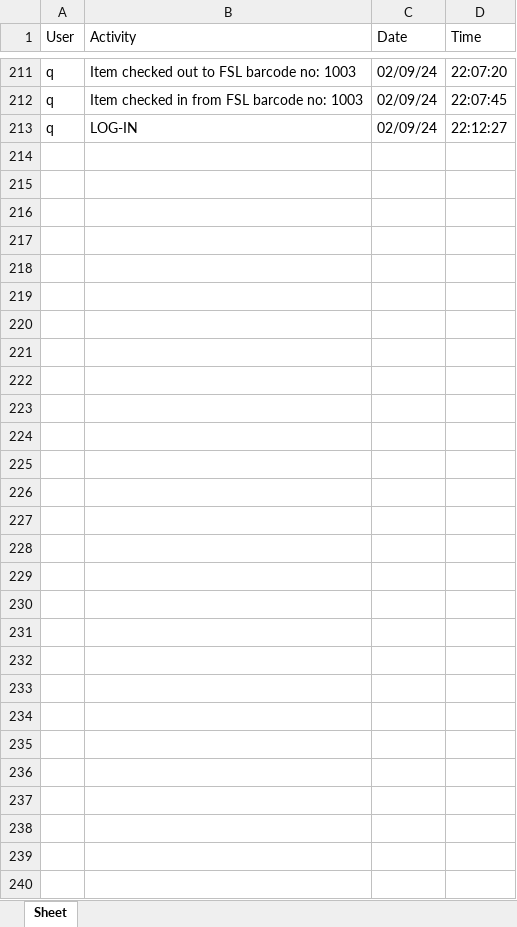
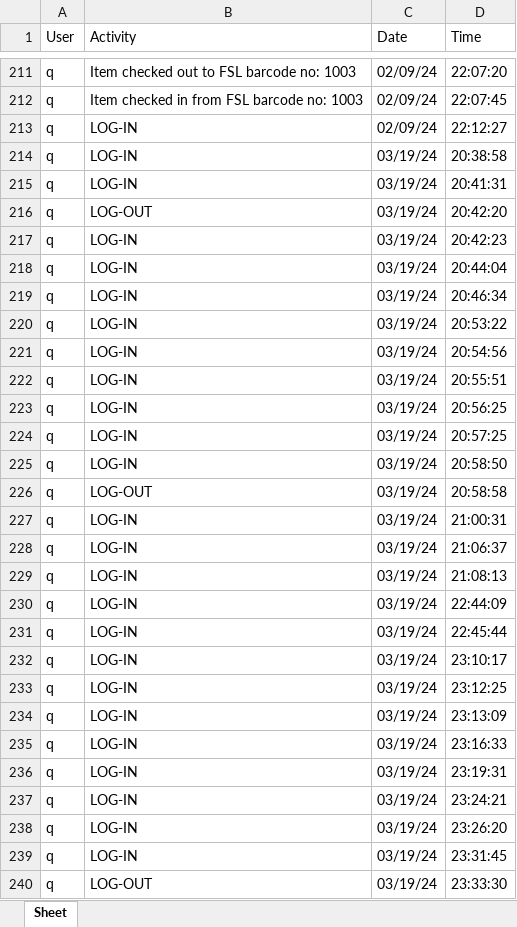
Before and after one commit to aumhadiyal/Malkhana, an Excel workbook: databases/activity_log.xlsx, sheet Sheet, drawn as a sheet; only a part is shown, gaps mark what is left out; values as stored, in another font and other column widths than the file's, no borders; the diff names each change by its address in the sheet, - before the commit and + after, or states it on an @@ line.

```diff
--- a/databases/activity_log.xlsx (sheet Sheet)
+++ b/databases/activity_log.xlsx (sheet Sheet)
+row 214: q | LOG-IN | 03/19/24 | 20:38:58
+row 215: q | LOG-IN | 03/19/24 | 20:41:31
+row 216: q | LOG-OUT | 03/19/24 | 20:42:20
+row 217: q | LOG-IN | 03/19/24 | 20:42:23
+row 218: q | LOG-IN | 03/19/24 | 20:44:04
+row 219: q | LOG-IN | 03/19/24 | 20:46:34
+row 220: q | LOG-IN | 03/19/24 | 20:53:22
+row 221: q | LOG-IN | 03/19/24 | 20:54:56
+row 222: q | LOG-IN | 03/19/24 | 20:55:51
+row 223: q | LOG-IN | 03/19/24 | 20:56:25
+row 224: q | LOG-IN | 03/19/24 | 20:57:25
+row 225: q | LOG-IN | 03/19/24 | 20:58:50
+row 226: q | LOG-OUT | 03/19/24 | 20:58:58
+row 227: q | LOG-IN | 03/19/24 | 21:00:31
+row 228: q | LOG-IN | 03/19/24 | 21:06:37
+row 229: q | LOG-IN | 03/19/24 | 21:08:13
+row 230: q | LOG-IN | 03/19/24 | 22:44:09
+row 231: q | LOG-IN | 03/19/24 | 22:45:44
+row 232: q | LOG-IN | 03/19/24 | 23:10:17
+row 233: q | LOG-IN | 03/19/24 | 23:12:25
+row 234: q | LOG-IN | 03/19/24 | 23:13:09
+row 235: q | LOG-IN | 03/19/24 | 23:16:33
+row 236: q | LOG-IN | 03/19/24 | 23:19:31
+row 237: q | LOG-IN | 03/19/24 | 23:24:21
+row 238: q | LOG-IN | 03/19/24 | 23:26:20
+row 239: q | LOG-IN | 03/19/24 | 23:31:45
+row 240: q | LOG-OUT | 03/19/24 | 23:33:30
```
Also changed, not shown: 13 other files.
